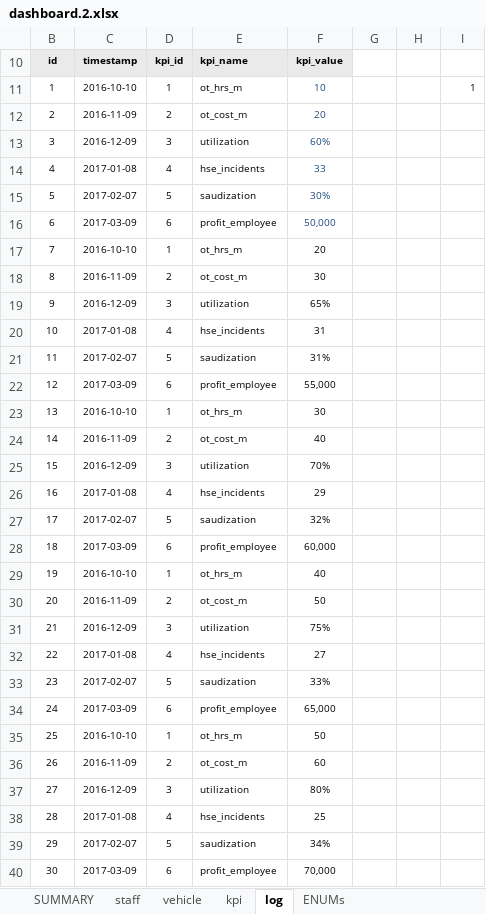
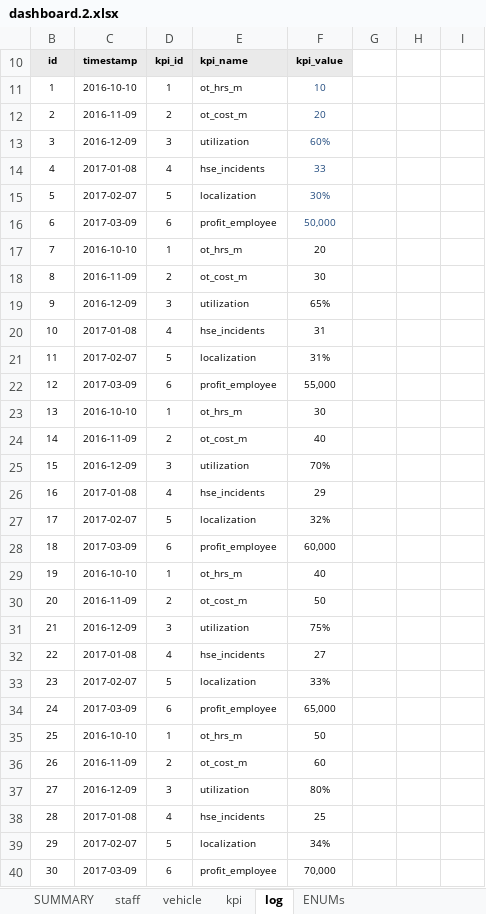
Before and after one commit to shakfu/polylab, an Excel workbook: xl/dashboard/dashboard.2.xlsx, sheet log, drawn as a sheet; values as stored, in another font and other column widths than the file's, no borders; table styles not drawn; the diff names each change by its address in the sheet, - before the commit and + after, or states it on an @@ line.

```diff
--- a/xl/dashboard/dashboard.2.xlsx (sheet log)
+++ b/xl/dashboard/dashboard.2.xlsx (sheet log)
-I11: 1
+I11: (empty)
-E15 (kpi_name): saudization
+E15 (kpi_name): localization
-E21 (kpi_name): saudization
+E21 (kpi_name): localization
-E27 (kpi_name): saudization
+E27 (kpi_name): localization
-E33 (kpi_name): saudization
+E33 (kpi_name): localization
-E39 (kpi_name): saudization
+E39 (kpi_name): localization
```
Also changed, not shown: sheet SUMMARY, sheet staff, sheet kpi, formulas that keep their value, xl/dashboard/dashboard.0.xlsx, xl/dashboard/dashboard.3.xlsx, 4 other files.
